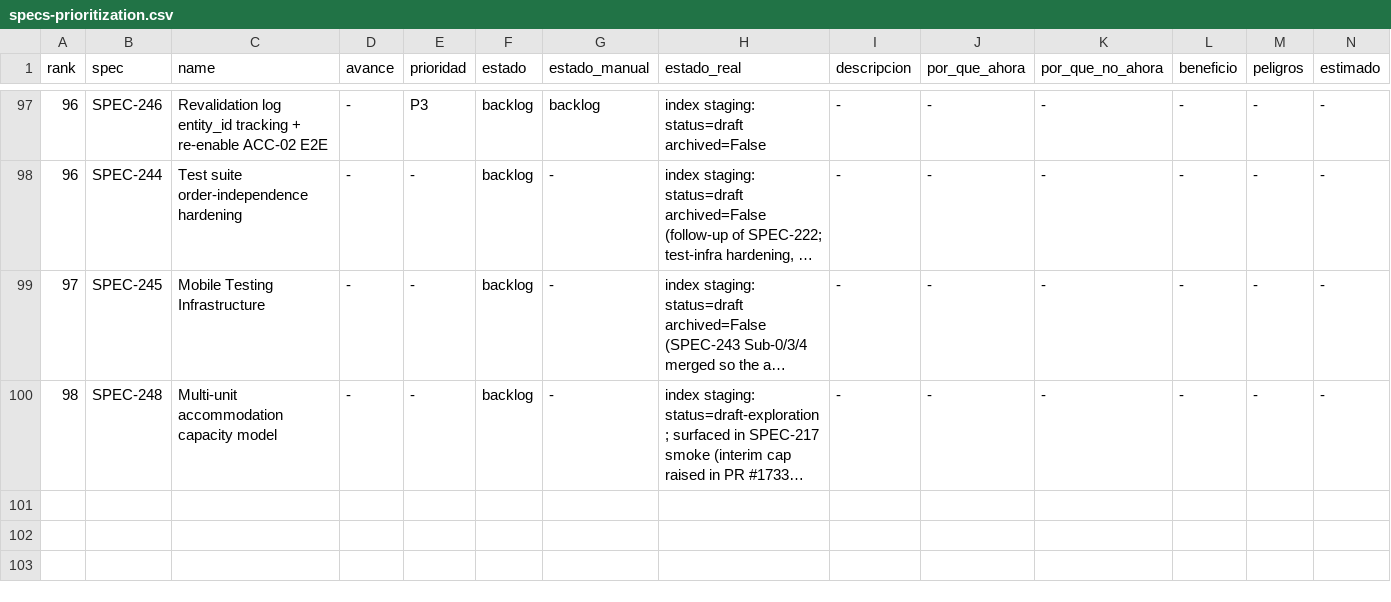
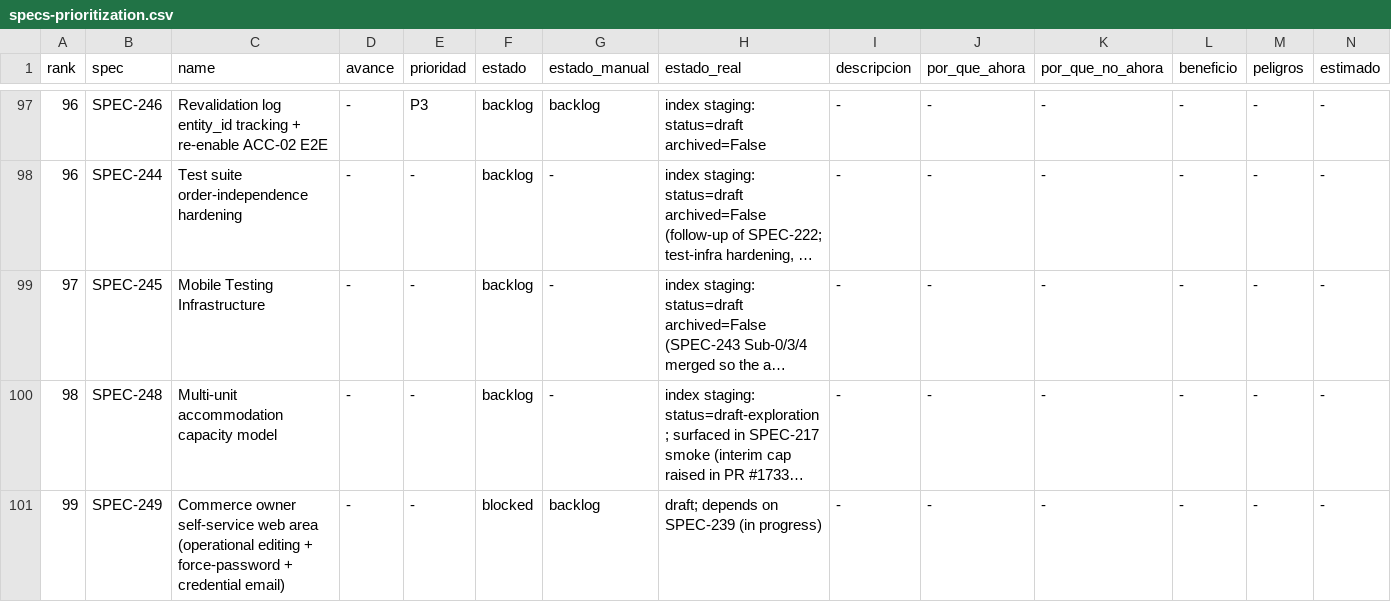
Before and after one commit to qazuor/hospeda, a CSV file: specs-prioritization.csv, drawn as a sheet; only a part is shown, gaps mark what is left out; long unchanged cells end in …; rows hold the shown columns only; the diff names each change by its address in the sheet, - before the commit and + after, or states it on an @@ line.

Commit message:
docs(SPEC-249): formalize commerce owner self-service web area spec
New draft spec (depends on SPEC-239) capturing the consumer-facing half of the
admin-sells loop that the SPEC-239 smoke surfaced as missing:
- owner self-service web surface to edit operational fields (reusing updateOwn),
- force-password-change on first login,
- credential email on owner provisioning.

Status draft, blocked on SPEC-239 merge; §6 open questions must be resolved
before task generation. Registered in specs/index.json + prioritization CSV.

```diff
--- a/specs-prioritization.csv
+++ b/specs-prioritization.csv
+row 101: 99 | SPEC-249 | Commerce owner self-service web area (operational editing + force-password + credential email) | - | - | blocked | backlog | draft; depends on SPEC-239 (in progress) | - | - | - | - | - | -
```
Also changed, not shown: 3 other files.
